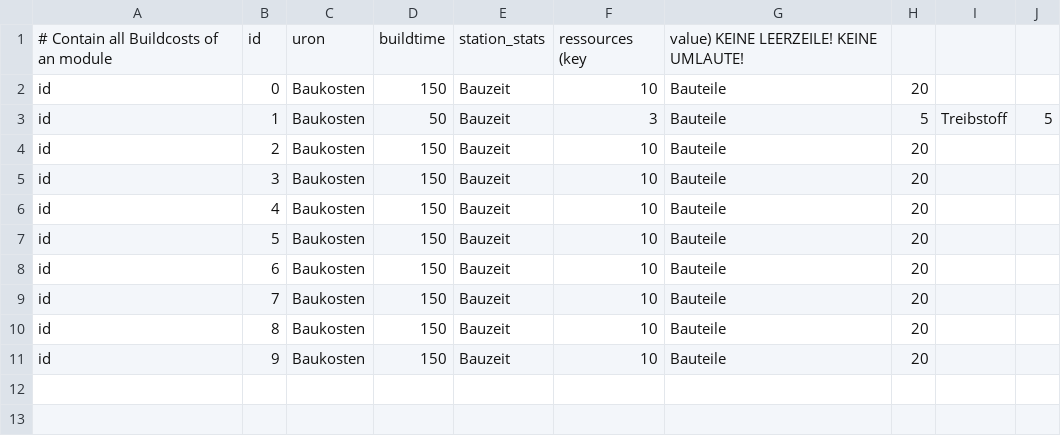
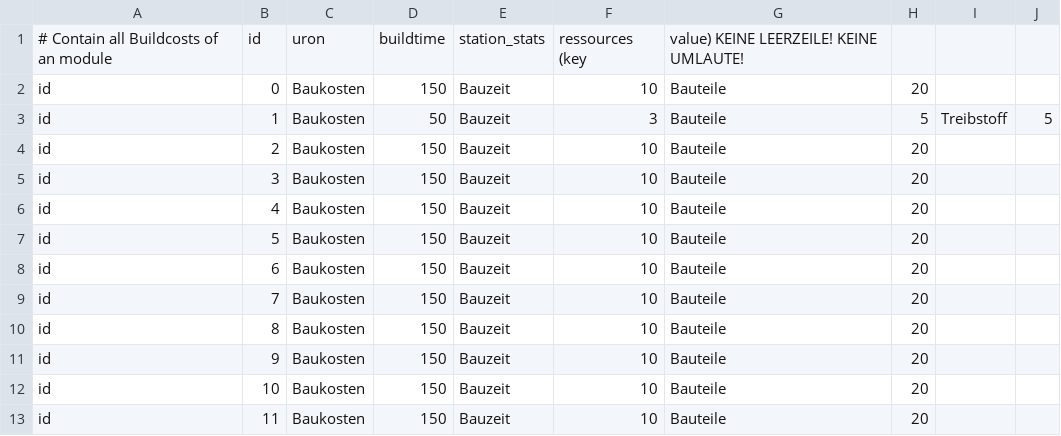
Before and after one commit to ziegelstein/toast-galaxy, a CSV file: mafia_game/data/module_data/module_buildcost.csv, drawn as a sheet.

Commit message:
Update module_buildcost.csv
hehler und cybercycler

```diff
--- a/mafia_game/data/module_data/module_buildcost.csv
+++ b/mafia_game/data/module_data/module_buildcost.csv
@@ -11 +11,3 @@ id;8;Baukosten;150;Bauzeit;10;Bauteile;20
 id;9;Baukosten;150;Bauzeit;10;Bauteile;20
+id;10;Baukosten;150;Bauzeit;10;Bauteile;20
+id;11;Baukosten;150;Bauzeit;10;Bauteile;20
```
